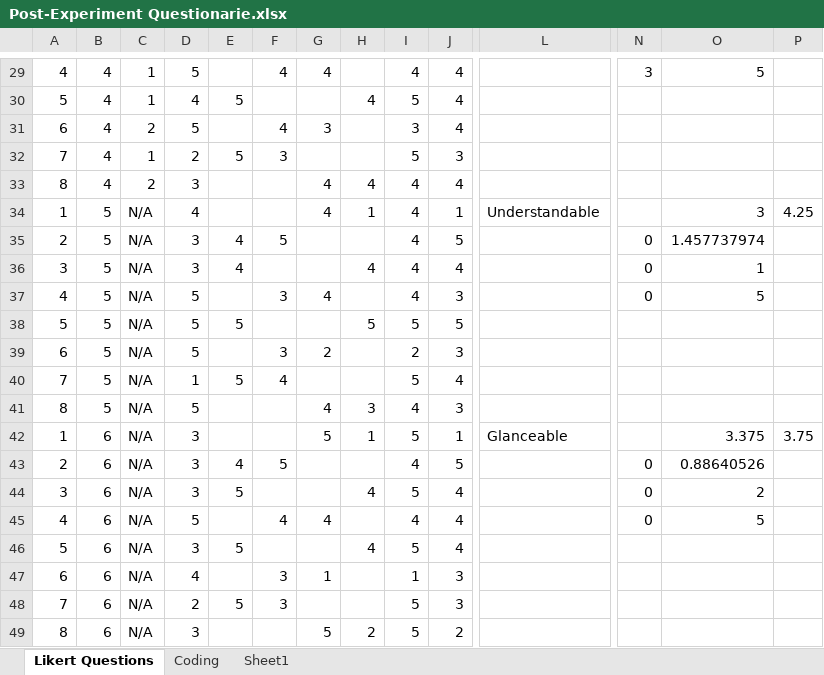
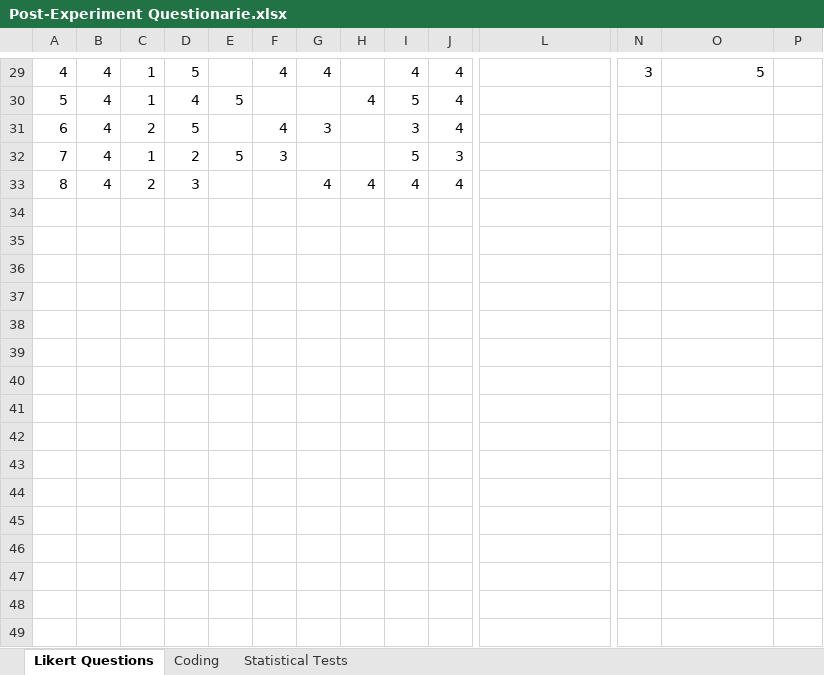
Before and after one commit to hcilab-um/CrashAlert, an Excel workbook: Docs/Post-Experiment Questionarie.xlsx, sheet Likert Questions, drawn as a sheet; only a part is shown, gaps mark what is left out; values as stored, in another font and other column widths than the file's, no borders; charts and pictures and conditional formats not drawn; rows hold the shown columns only; the diff covers the shown part only; the diff names each change by its address in the sheet, - before the commit and + after, or states it on an @@ line.

```diff
--- a/Docs/Post-Experiment Questionarie.xlsx (sheet Likert Questions)
+++ b/Docs/Post-Experiment Questionarie.xlsx (sheet Likert Questions)
-sheet tab: Sheet1
+sheet tab: Statistical Tests
@@ row 34 hidden: 1 | 5 | N/A | 4 |  |  | 4 | 1 | 4 | 1 | Understandable |  | 3 | 4.25 @@
@@ row 35 hidden: 2 | 5 | N/A | 3 | 4 | 5 |  |  | 4 | 5 |  | 0 | 1.457737974 @@
@@ row 36 hidden: 3 | 5 | N/A | 3 | 4 |  |  | 4 | 4 | 4 |  | 0 | 1 @@
@@ row 37 hidden: 4 | 5 | N/A | 5 |  | 3 | 4 |  | 4 | 3 |  | 0 | 5 @@
@@ row 38 hidden: 5 | 5 | N/A | 5 | 5 |  |  | 5 | 5 | 5 @@
@@ row 39 hidden: 6 | 5 | N/A | 5 |  | 3 | 2 |  | 2 | 3 @@
@@ row 40 hidden: 7 | 5 | N/A | 1 | 5 | 4 |  |  | 5 | 4 @@
@@ row 41 hidden: 8 | 5 | N/A | 5 |  |  | 4 | 3 | 4 | 3 @@
@@ row 42 hidden: 1 | 6 | N/A | 3 |  |  | 5 | 1 | 5 | 1 | Glanceable |  | 3.375 | 3.75 @@
@@ row 43 hidden: 2 | 6 | N/A | 3 | 4 | 5 |  |  | 4 | 5 |  | 0 | 0.88640526 @@
@@ row 44 hidden: 3 | 6 | N/A | 3 | 5 |  |  | 4 | 5 | 4 |  | 0 | 2 @@
@@ row 45 hidden: 4 | 6 | N/A | 5 |  | 4 | 4 |  | 4 | 4 |  | 0 | 5 @@
@@ row 46 hidden: 5 | 6 | N/A | 3 | 5 |  |  | 4 | 5 | 4 @@
@@ row 47 hidden: 6 | 6 | N/A | 4 |  | 3 | 1 |  | 1 | 3 @@
@@ row 48 hidden: 7 | 6 | N/A | 2 | 5 | 3 |  |  | 5 | 3 @@
@@ row 49 hidden: 8 | 6 | N/A | 3 |  |  | 5 | 2 | 5 | 2 @@
```
Also changed, not shown: 24 hidden or unhidden rows elsewhere in this sheet, sheet Statistical Tests, charts or pictures, Docs/Observational Study.xlsx.
